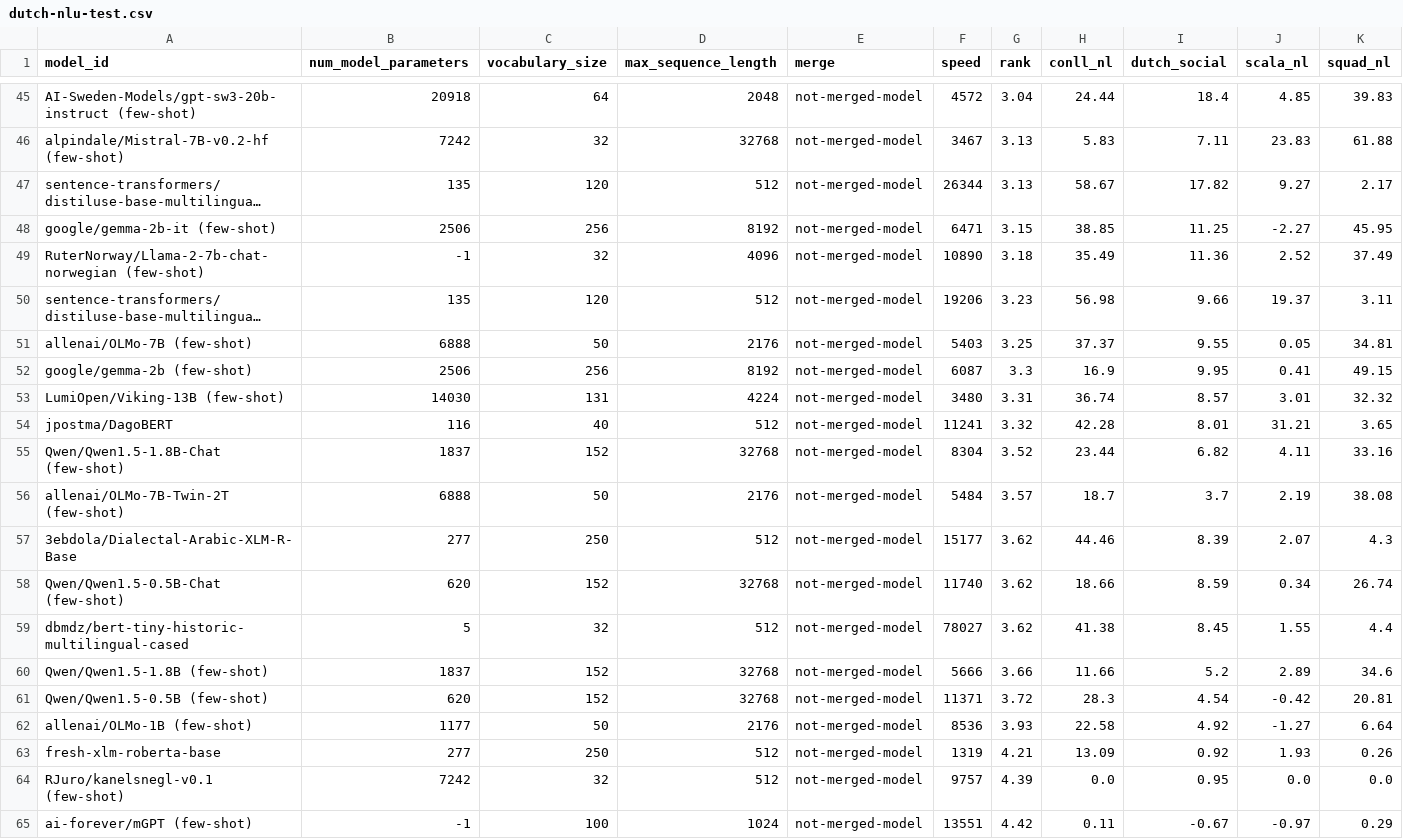
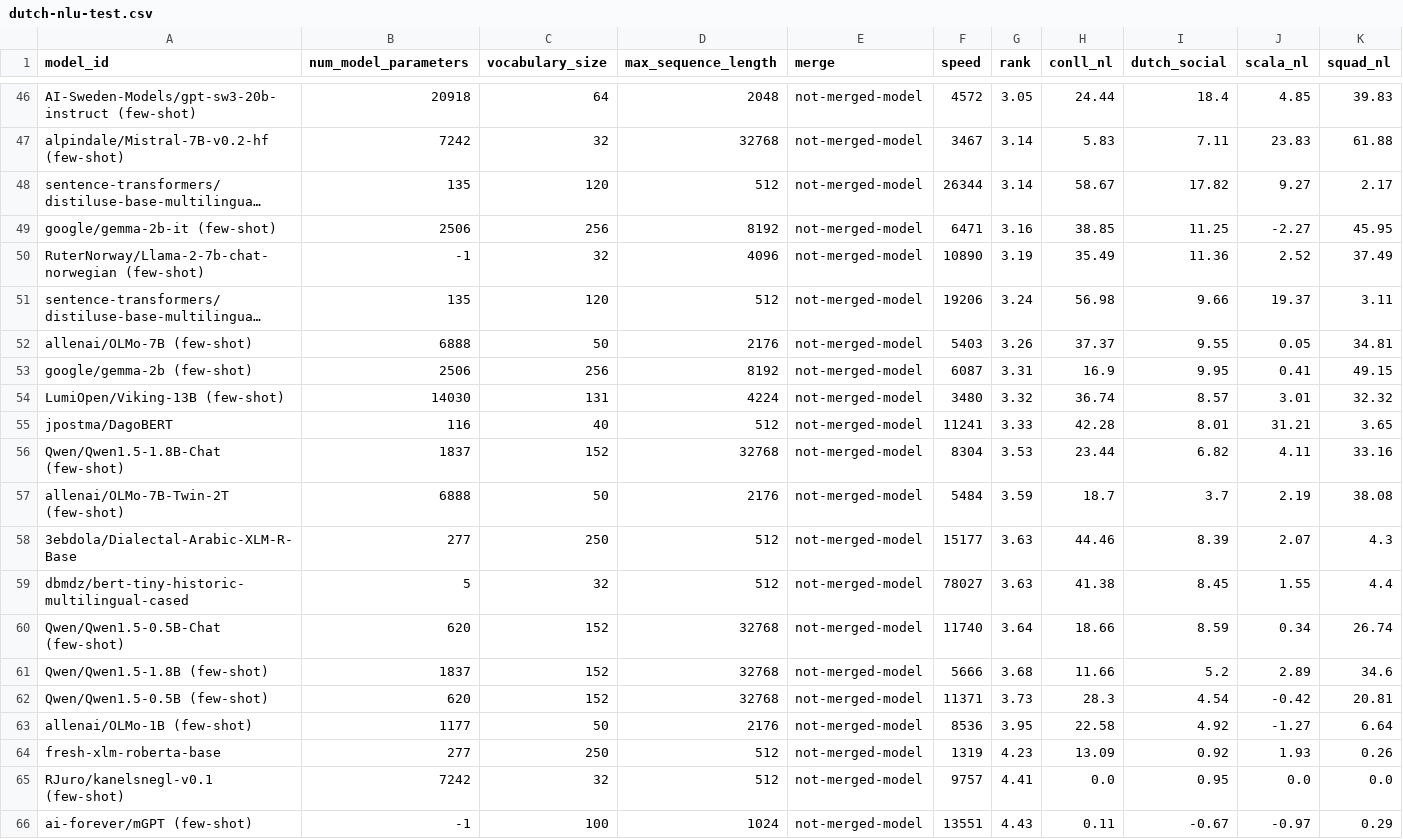
Before and after one commit to ScandEval/scandeval.github.io, a CSV file: dutch-nlu-test.csv, drawn as a sheet; only a part is shown, gaps mark what is left out; long unchanged cells end in …; removed rows and columns are numbered as before the commit, all else as after; the diff covers the shown part only; the diff names each change by its address in the sheet, - before the commit and + after, or states it on an @@ line.

```diff
--- a/dutch-nlu-test.csv
+++ b/dutch-nlu-test.csv
-G46 (rank): 3.04
+G46 (rank): 3.05
-G47:G48 (rank): 3.13
+G47:G48 (rank): 3.14
-G49 (rank): 3.15
+G49 (rank): 3.16
-G50 (rank): 3.18
+G50 (rank): 3.19
-G51 (rank): 3.23
+G51 (rank): 3.24
-G52 (rank): 3.25
+G52 (rank): 3.26
-G53 (rank): 3.3
+G53 (rank): 3.31
-G54 (rank): 3.31
+G54 (rank): 3.32
-G55 (rank): 3.32
+G55 (rank): 3.33
-G56 (rank): 3.52
+G56 (rank): 3.53
-G57 (rank): 3.57
+G57 (rank): 3.59
-G58 (rank): 3.62
+G58 (rank): 3.63
-row 58: Qwen/Qwen1.5-0.5B-Chat (few-shot) | 620 | 152 | 32768 | not-merged-model | 11740 | 3.62 | 18.66 | 8.59 | 0.34 | 26.74
-G59 (rank): 3.62
+G59 (rank): 3.63
+row 60: Qwen/Qwen1.5-0.5B-Chat (few-shot) | 620 | 152 | 32768 | not-merged-model | 11740 | 3.64 | 18.66 | 8.59 | 0.34 | 26.74
-G61 (rank): 3.66
+G61 (rank): 3.68
-G62 (rank): 3.72
+G62 (rank): 3.73
-G63 (rank): 3.93
+G63 (rank): 3.95
-G64 (rank): 4.21
+G64 (rank): 4.23
-G65 (rank): 4.39
+G65 (rank): 4.41
-G66 (rank): 4.42
+G66 (rank): 4.43
```
Also changed, not shown: 3 added rows, 2 removed rows and 24 edited cells elsewhere in this file, dutch-nlg-test.csv, 2 other files.
